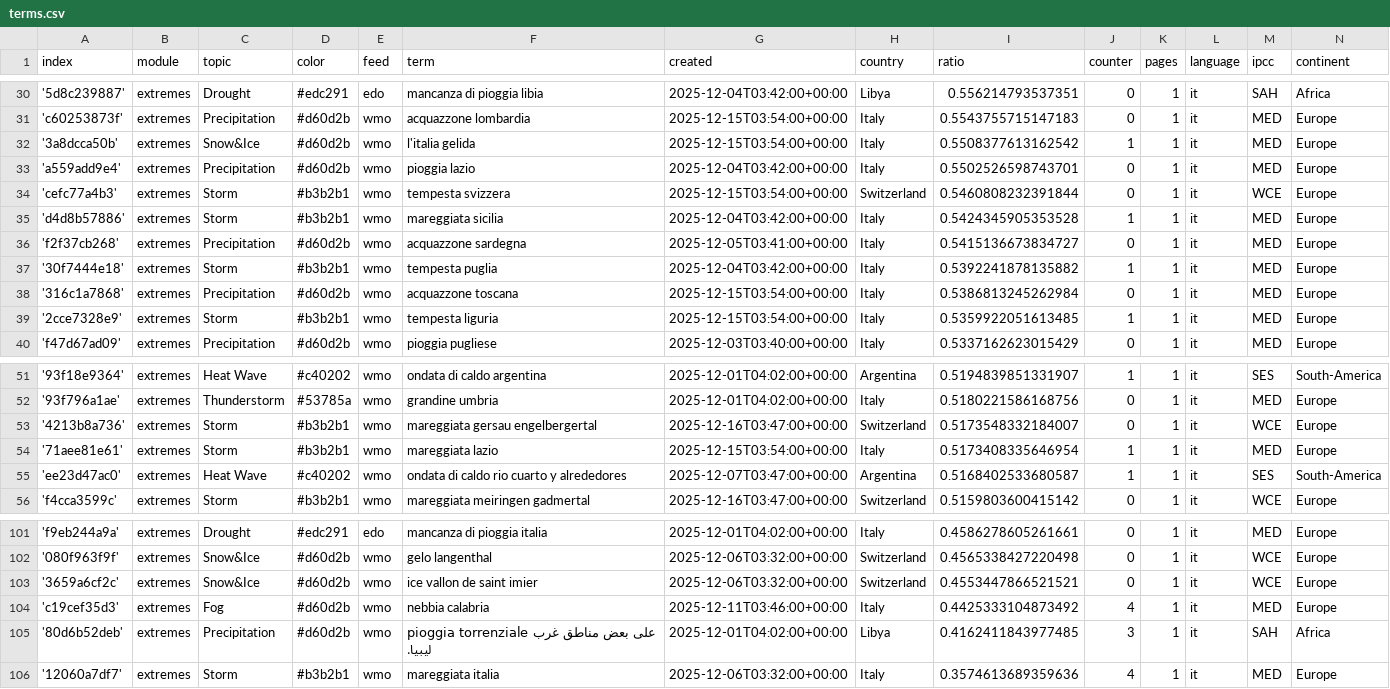
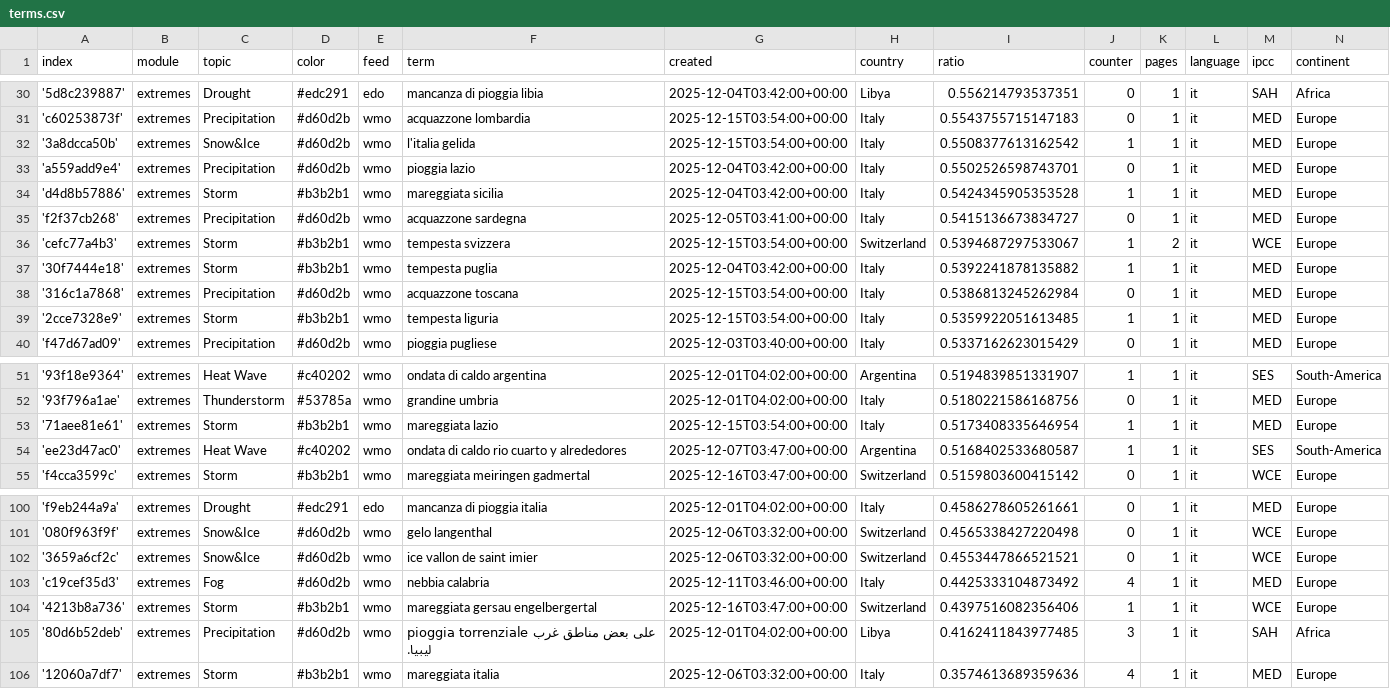
Before and after one commit to annajungfleischnews/italianExtremes, a CSV file: terms.csv, drawn as a sheet; only a part is shown, gaps mark what is left out; removed rows and columns are numbered as before the commit, all else as after; the diff names each change by its address in the sheet, - before the commit and + after, or states it on an @@ line.

Commit message:
Commit from GitHub Actions (harvest:0.0)

```diff
--- a/terms.csv
+++ b/terms.csv
-row 34: 'cefc77a4b3' | extremes | Storm | #b3b2b1 | wmo | tempesta svizzera | 2025-12-15T03:54:00+00:00 | Switzerland | 0.5460808232391844 | 0 | 1 | it | WCE | Europe
+row 36: 'cefc77a4b3' | extremes | Storm | #b3b2b1 | wmo | tempesta svizzera | 2025-12-15T03:54:00+00:00 | Switzerland | 0.5394687297533067 | 1 | 2 | it | WCE | Europe
-row 53: '4213b8a736' | extremes | Storm | #b3b2b1 | wmo | mareggiata gersau engelbergertal | 2025-12-16T03:47:00+00:00 | Switzerland | 0.5173548332184007 | 0 | 1 | it | WCE | Europe
+row 104: '4213b8a736' | extremes | Storm | #b3b2b1 | wmo | mareggiata gersau engelbergertal | 2025-12-16T03:47:00+00:00 | Switzerland | 0.4397516082356406 | 1 | 1 | it | WCE | Europe
```
